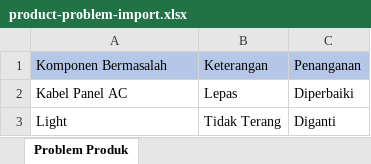
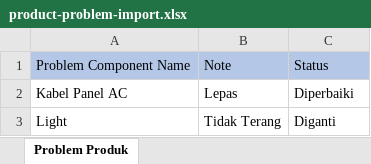
Before and after one commit to rekachain/rekachain-web, an Excel workbook: public/assets/excel-templates/imports/aftersales/product-problem-import.xlsx, sheet Problem Produk, drawn as a sheet; values as stored, in another font and other column widths than the file's, no borders; table styles not drawn; removed rows and columns are numbered as before the commit, all else as after; the diff names each change by its address in the sheet, - before the commit and + after, or states it on an @@ line.

Commit message:
add import functionality for product problems in returned products

```diff
--- a/public/assets/excel-templates/imports/aftersales/product-problem-import.xlsx (sheet Problem Produk)
+++ b/public/assets/excel-templates/imports/aftersales/product-problem-import.xlsx (sheet Problem Produk)
-row 1: Komponen Bermasalah | Keterangan | Penanganan
+row 1: Problem Component Name | Note | Status
```
Also changed, not shown: 7 other files.
